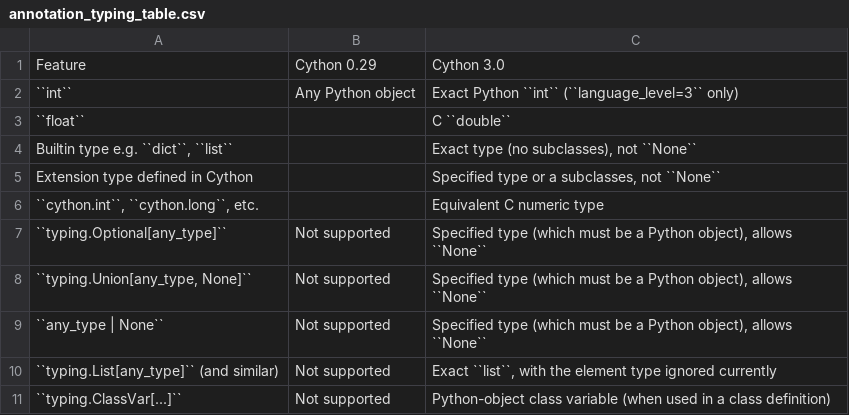
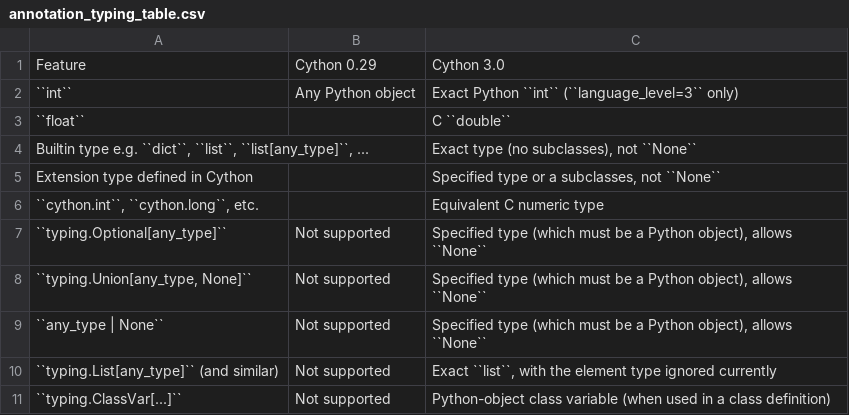
Before and after one commit to cython/cython, a CSV file: docs/src/tutorial/annotation_typing_table.csv, drawn as a sheet.

```diff
--- a/docs/src/tutorial/annotation_typing_table.csv
+++ b/docs/src/tutorial/annotation_typing_table.csv
@@ -3,3 +3,3 @@ Feature             ,Cython 0.29        ,Cython 3.0
 ``float``,,C ``double``
-"Builtin type  e.g. ``dict``, ``list`` ",,"Exact type (no  subclasses), not ``None``"
+"Builtin type  e.g. ``dict``, ``list``, ``list[any_type]``, ... ",,"Exact type (no  subclasses), not ``None``"
 Extension type defined in Cython ,,"Specified type or a  subclasses, not ``None``"
```
Also changed, not shown: 1 other file.
